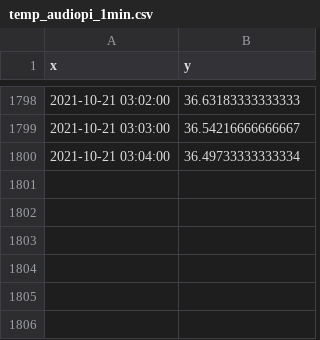
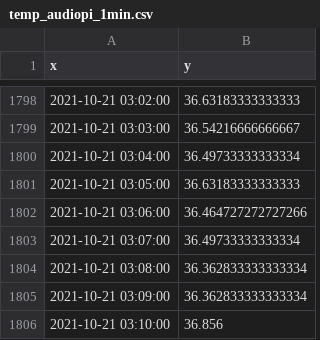
Before and after one commit to suprdory/pitemplog, a CSV file: temp_audiopi_1min.csv, drawn as a sheet; only a part is shown, gaps mark what is left out; the diff names each change by its address in the sheet, - before the commit and + after, or states it on an @@ line.

```diff
--- a/temp_audiopi_1min.csv
+++ b/temp_audiopi_1min.csv
+row 1801: 2021-10-21 03:05:00 | 36.63183333333333
+row 1802: 2021-10-21 03:06:00 | 36.464727272727266
+row 1803: 2021-10-21 03:07:00 | 36.49733333333334
+row 1804: 2021-10-21 03:08:00 | 36.362833333333334
+row 1805: 2021-10-21 03:09:00 | 36.362833333333334
+row 1806: 2021-10-21 03:10:00 | 36.856
```
Also changed, not shown: temp_pizero_1min.csv, temp_raspi2_1min.csv, 1 other file.
